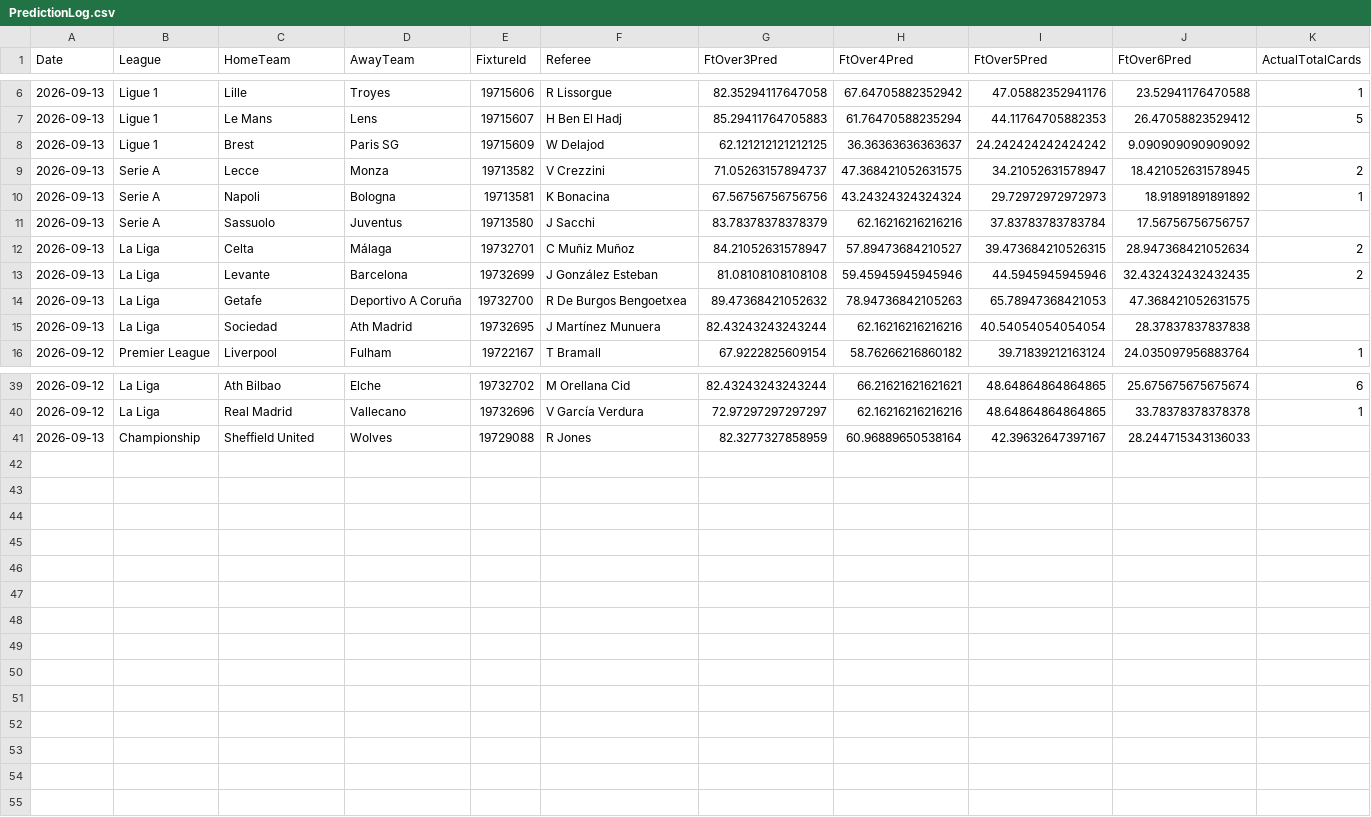
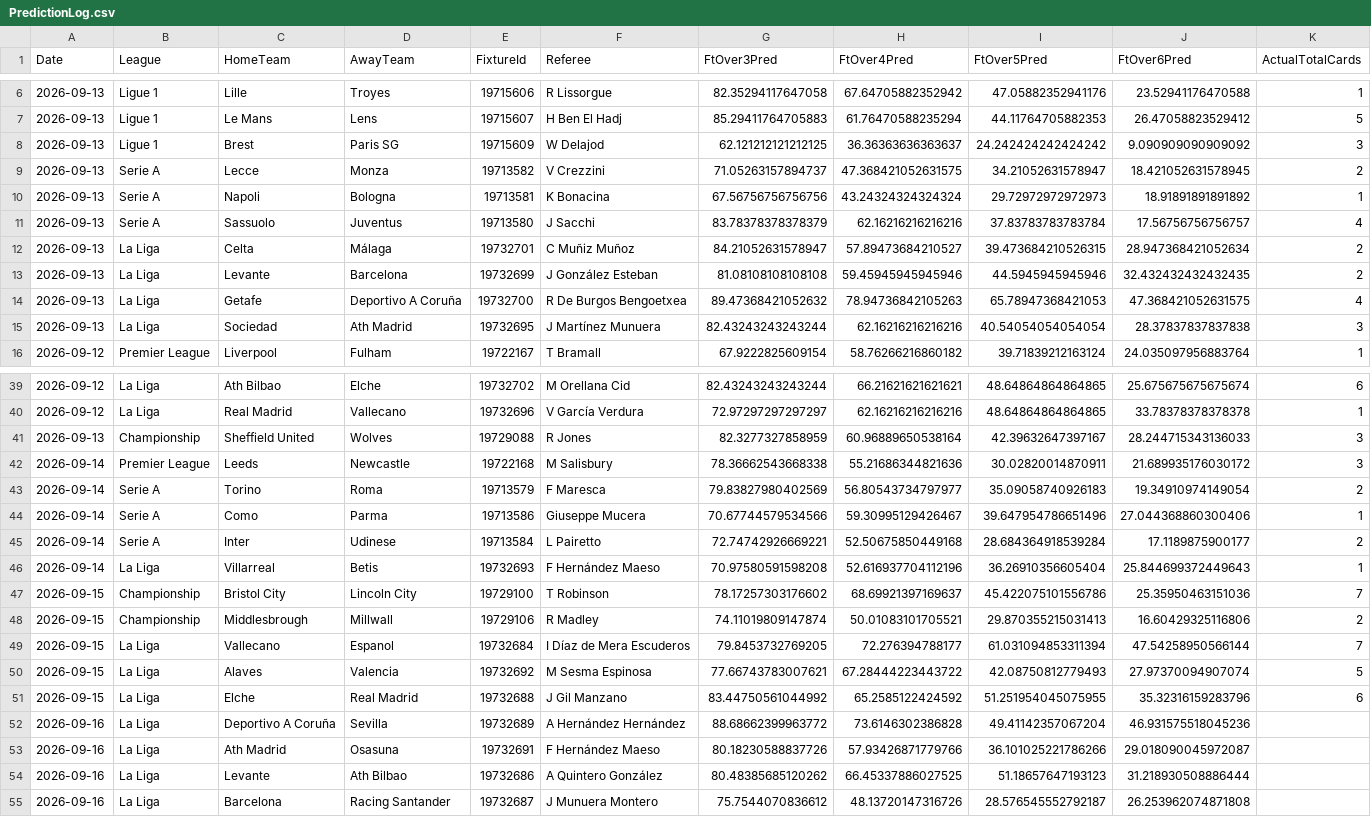
Before and after one commit to godfrey-tech/Predictive, a CSV file: Data/Results/PredictionLog.csv, drawn as a sheet; only a part is shown, gaps mark what is left out.

Commit message:
Fix targetDate using UTC instead of local time
DateTime.UtcNow.Date lags the user's local date by several hours right
after local midnight — e.g. at 00:03 SAST (UTC+2), UTC is still 22:03
the previous day. This silently generated "today's" predictions for
what the user actually considered yesterday whenever the program ran
in that window (discovered running on 2026-09-16 at 00:03 local: it
produced fixtures dated 2026-09-15).

Switched targetDate to DateTime.Now.Date (local). Verified: same run
now correctly shows fixtures for 2026-09-16.

Also adds the last few days' saved prediction files that hadn't been
committed yet (Sept 14-16) and removes a stray Excel-created duplicate
(SportMonksPredictions_2026-09-15 (2).txt, identical content).

```diff
--- a/Data/Results/PredictionLog.csv
+++ b/Data/Results/PredictionLog.csv
@@ -7,10 +7,10 @@ Date,League,HomeTeam,AwayTeam,FixtureId,Referee,FtOver3Pred,FtOver4Pred,FtOver5P
 2026-09-13,Ligue 1,Le Mans,Lens,19715607,H Ben El Hadj,85.29411764705883,61.76470588235294,44.11764705882353,26.47058823529412,5
-2026-09-13,Ligue 1,Brest,Paris SG,19715609,W Delajod,62.121212121212125,36.36363636363637,24.242424242424242,9.090909090909092,
+2026-09-13,Ligue 1,Brest,Paris SG,19715609,W Delajod,62.121212121212125,36.36363636363637,24.242424242424242,9.090909090909092,3
 2026-09-13,Serie A,Lecce,Monza,19713582,V Crezzini,71.05263157894737,47.368421052631575,34.21052631578947,18.421052631578945,2
 2026-09-13,Serie A,Napoli,Bologna,19713581,K Bonacina,67.56756756756756,43.24324324324324,29.72972972972973,18.91891891891892,1
-2026-09-13,Serie A,Sassuolo,Juventus,19713580,J Sacchi,83.78378378378379,62.16216216216216,37.83783783783784,17.56756756756757,
+2026-09-13,Serie A,Sassuolo,Juventus,19713580,J Sacchi,83.78378378378379,62.16216216216216,37.83783783783784,17.56756756756757,4
 2026-09-13,La Liga,Celta,Málaga,19732701,C Muñiz Muñoz,84.21052631578947,57.89473684210527,39.473684210526315,28.947368421052634,2
 2026-09-13,La Liga,Levante,Barcelona,19732699,J González Esteban,81.08108108108108,59.45945945945946,44.5945945945946,32.432432432432435,2
-2026-09-13,La Liga,Getafe,Deportivo A Coruña,19732700,R De Burgos Bengoetxea,89.47368421052632,78.94736842105263,65.78947368421053,47.368421052631575,
-2026-09-13,La Liga,Sociedad,Ath Madrid,19732695,J Martínez Munuera,82.43243243243244,62.16216216216216,40.54054054054054,28.37837837837838,
+2026-09-13,La Liga,Getafe,Deportivo A Coruña,19732700,R De Burgos Bengoetxea,89.47368421052632,78.94736842105263,65.78947368421053,47.368421052631575,4
+2026-09-13,La Liga,Sociedad,Ath Madrid,19732695,J Martínez Munuera,82.43243243243244,62.16216216216216,40.54054054054054,28.37837837837838,3
 2026-09-12,Premier League,Liverpool,Fulham,19722167,T Bramall,67.9222825609154,58.76266216860182,39.71839212163124,24.035097956883764,1
@@ -40,2 +40,16 @@ Date,League,HomeTeam,AwayTeam,FixtureId,Referee,FtOver3Pred,FtOver4Pred,FtOver5P
 2026-09-12,La Liga,Real Madrid,Vallecano,19732696,V García Verdura,72.97297297297297,62.16216216216216,48.64864864864865,33.78378378378378,1
-2026-09-13,Championship,Sheffield United,Wolves,19729088,R Jones,82.3277327858959,60.96889650538164,42.39632647397167,28.244715343136033,
+2026-09-13,Championship,Sheffield United,Wolves,19729088,R Jones,82.3277327858959,60.96889650538164,42.39632647397167,28.244715343136033,3
+2026-09-14,Premier League,Leeds,Newcastle,19722168,M Salisbury,78.36662543668338,55.21686344821636,30.02820014870911,21.689935176030172,3
+2026-09-14,Serie A,Torino,Roma,19713579,F Maresca,79.83827980402569,56.80543734797977,35.09058740926183,19.34910974149054,2
+2026-09-14,Serie A,Como,Parma,19713586,Giuseppe Mucera,70.67744579534566,59.30995129426467,39.647954786651496,27.044368860300406,1
+2026-09-14,Serie A,Inter,Udinese,19713584,L Pairetto,72.74742926669221,52.50675850449168,28.684364918539284,17.1189875900177,2
+2026-09-14,La Liga,Villarreal,Betis,19732693,F Hernández Maeso,70.97580591598208,52.616937704112196,36.26910356605404,25.844699372449643,1
+2026-09-15,Championship,Bristol City,Lincoln City,19729100,T Robinson,78.17257303176602,68.69921397169637,45.422075101556786,25.35950463151036,7
+2026-09-15,Championship,Middlesbrough,Millwall,19729106,R Madley,74.11019809147874,50.01083101705521,29.870355215031413,16.60429325116806,2
+2026-09-15,La Liga,Vallecano,Espanol,19732684,I Díaz de Mera Escuderos,79.8453732769205,72.276394788177,61.031094853311394,47.54258950566144,7
+2026-09-15,La Liga,Alaves,Valencia,19732692,M Sesma Espinosa,77.66743783007621,67.28444223443722,42.08750812779493,27.97370094907074,5
+2026-09-15,La Liga,Elche,Real Madrid,19732688,J Gil Manzano,83.44750561044992,65.2585122424592,51.251954045075955,35.32316159283796,6
+2026-09-16,La Liga,Deportivo A Coruña,Sevilla,19732689,A Hernández Hernández,88.68662399963772,73.6146302386828,49.41142357067204,46.931575518045236,
+2026-09-16,La Liga,Ath Madrid,Osasuna,19732691,F Hernández Maeso,80.18230588837726,57.93426871779766,36.101025221786266,29.018090045972087,
+2026-09-16,La Liga,Levante,Ath Bilbao,19732686,A Quintero González,80.48385685120262,66.45337886027525,51.18657647193123,31.218930508886444,
+2026-09-16,La Liga,Barcelona,Racing Santander,19732687,J Munuera Montero,75.7544070836612,48.13720147316726,28.576545552792187,26.253962074871808,
```
Also changed, not shown: 7 other files.
